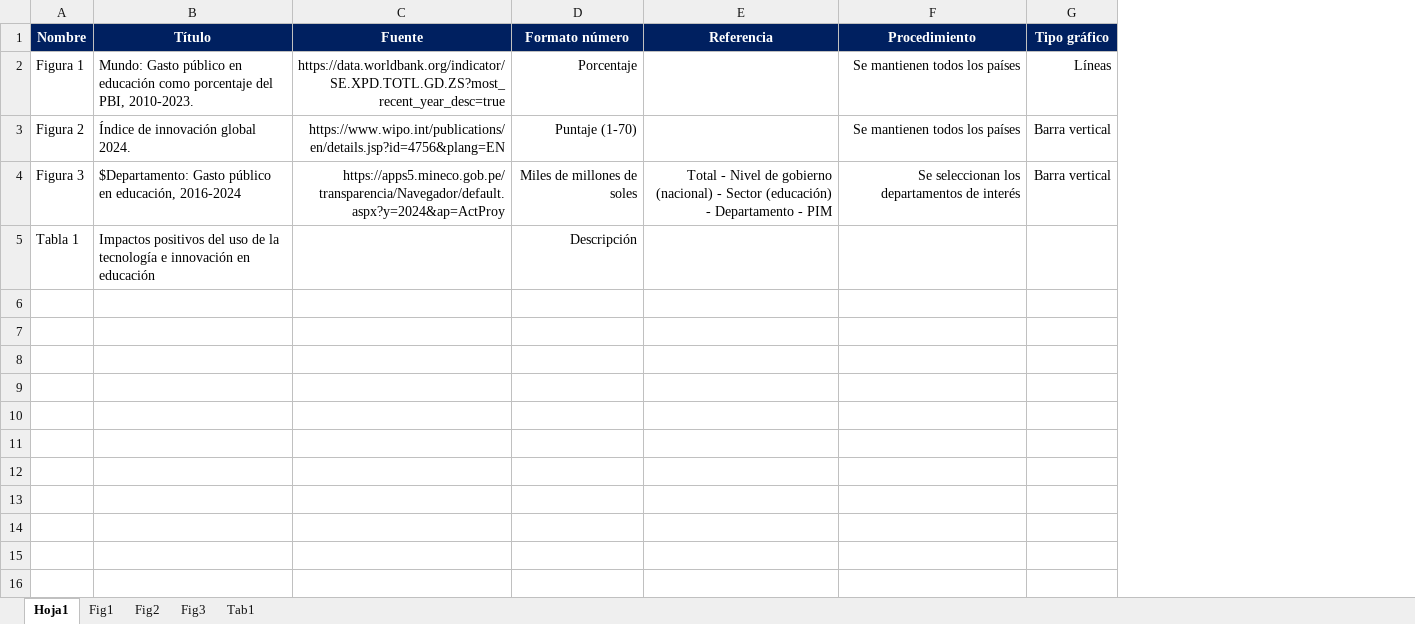
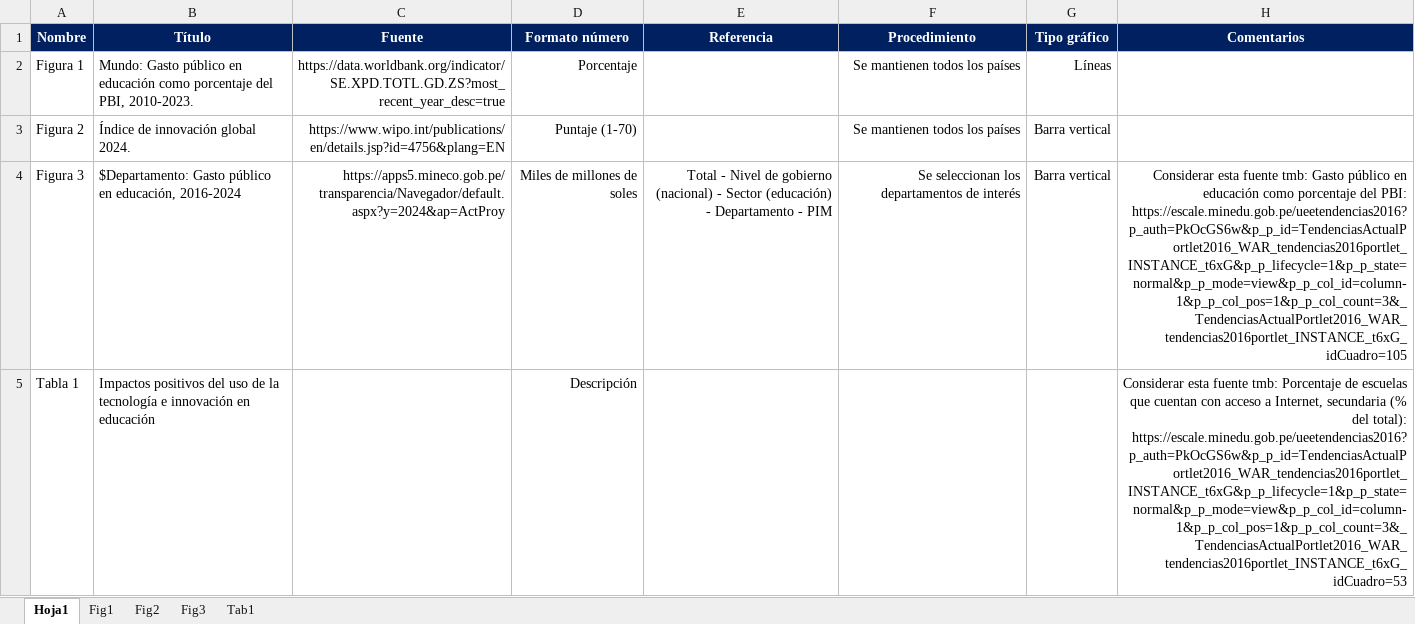
Before and after one commit to MichaelSuarez0/excel_automation, an Excel workbook: databases/oportunidades/Oportunidad - Uso de la tecnología e innovación en educación.xlsx, sheet Hoja1, drawn as a sheet; values as stored, in another font and other column widths than the file's, no borders; the diff names each change by its address in the sheet, - before the commit and + after, or states it on an @@ line.

Commit message:
Update databases

```diff
--- a/databases/oportunidades/Oportunidad - Uso de la tecnología e innovación en educación.xlsx (sheet Hoja1)
+++ b/databases/oportunidades/Oportunidad - Uso de la tecnología e innovación en educación.xlsx (sheet Hoja1)
+column H (Comentarios), rows 4-5: Considerar esta fuente tmb: Gasto público en educación como porcentaje del PBI: https://escale.minedu.gob.pe/ueetendencias2016?p_auth=PkOcGS6w&p_p_id=TendenciasActualPortlet2016_WAR_tendencias2016portlet_INSTANCE_t6xG&p_p_lifecycle=1&p_p_state=normal&p_p_mode=view&p_p_col_id=column-1&p_p_col_pos=1&p_p_col_count=3&_TendenciasActualPortlet2016_WAR_tendencias2016portlet_INSTANCE_t6xG_idCuadro=105 | Considerar esta fuente tmb: Porcentaje de escuelas que cuentan con acceso a Internet, secundaria (% del total): https://escale.minedu.gob.pe/ueetendencias2016?p_auth=PkOcGS6w&p_p_id=TendenciasActualPortlet2016_WAR_tendencias2016portlet_INSTANCE_t6xG&p_p_lifecycle=1&p_p_state=normal&p_p_mode=view&p_p_col_id=column-1&p_p_col_pos=1&p_p_col_count=3&_TendenciasActualPortlet2016_WAR_tendencias2016portlet_INSTANCE_t6xG_idCuadro=53
```
Also changed, not shown: databases/oportunidades/Oportunidad - Mejoramiento de la infraestructura vial y ferroviaria.xlsx, 4 other files.
